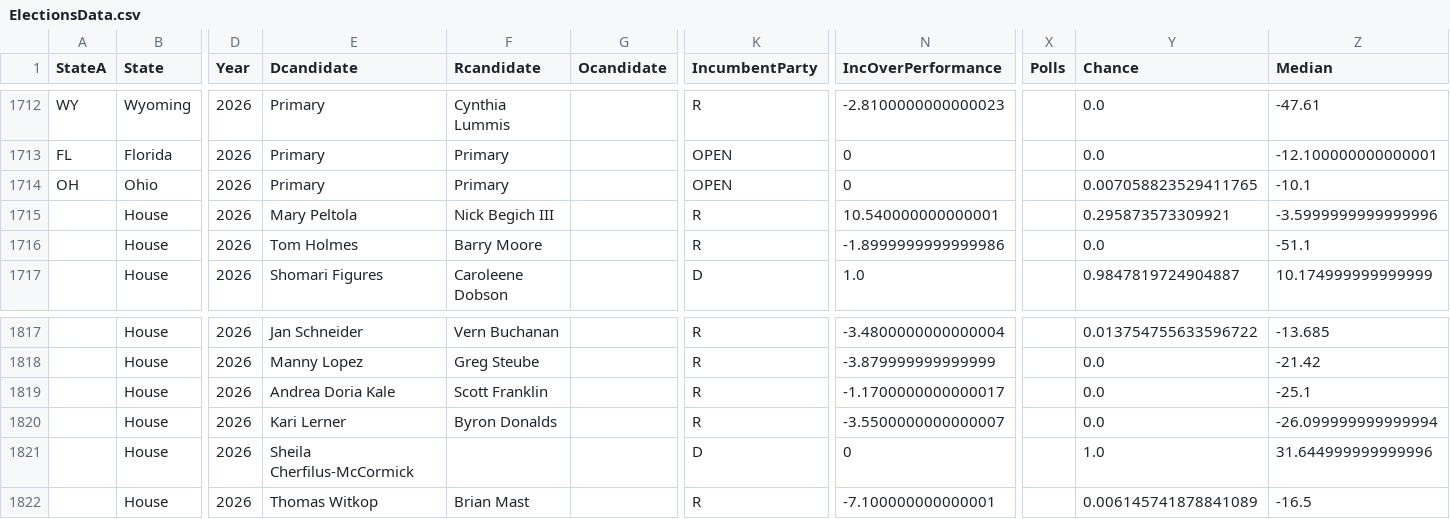
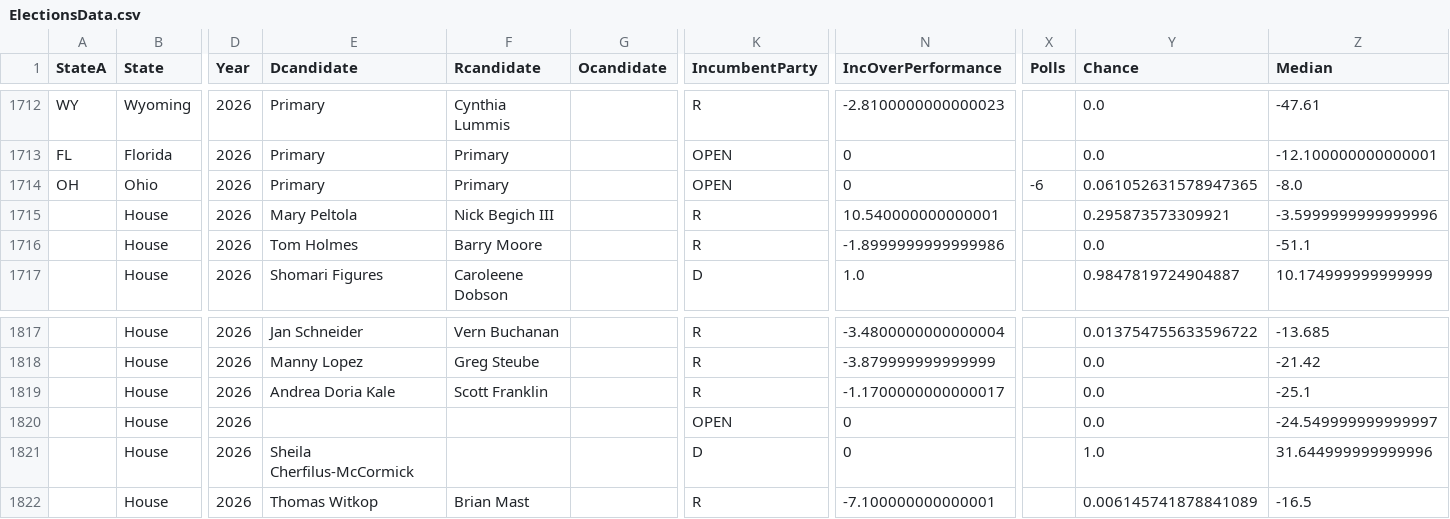
Before and after one commit to ElectionMap-lol/electionmap, a CSV file: ModelData/ElectionsData.csv, drawn as a sheet; only a part is shown, gaps mark what is left out; the diff covers the shown part only; the diff names each change by its address in the sheet, - before the commit and + after, or states it on an @@ line.

```diff
--- a/ModelData/ElectionsData.csv
+++ b/ModelData/ElectionsData.csv
-X1714 (Polls): (empty)
+X1714 (Polls): -6
-Y1714 (Chance): 0.007058823529411765
+Y1714 (Chance): 0.061052631578947365
-Z1714 (Median): -10.1
+Z1714 (Median): -8.0
-E1820 (Dcandidate): Kari Lerner
+E1820 (Dcandidate): (empty)
-F1820 (Rcandidate): Byron Donalds
+F1820 (Rcandidate): (empty)
-K1820 (IncumbentParty): R
+K1820 (IncumbentParty): OPEN
-N1820 (IncOverPerformance): -3.5500000000000007
+N1820 (IncOverPerformance): 0
-Z1820 (Median): -26.099999999999994
+Z1820 (Median): -24.549999999999997
```
Also changed, not shown: 69 edited cells elsewhere in this file.
